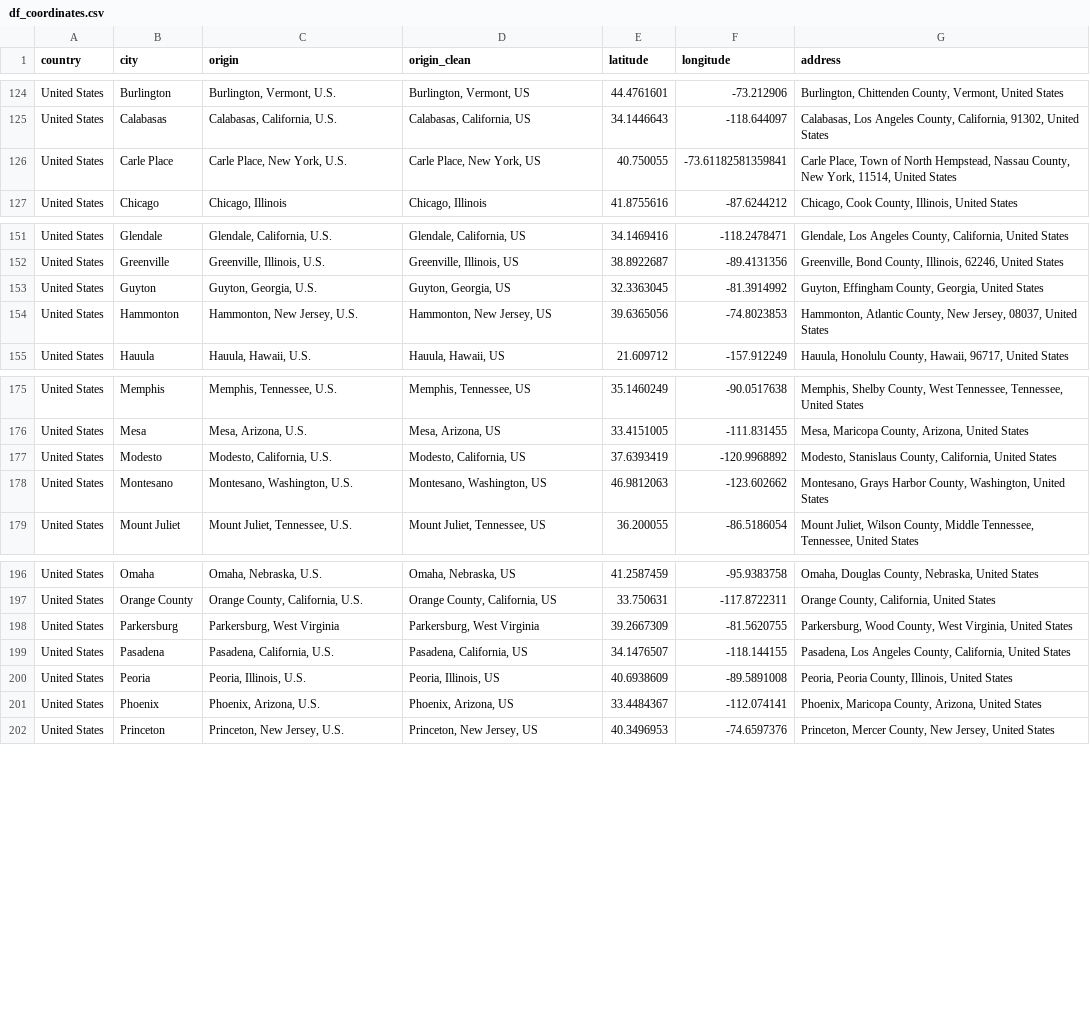
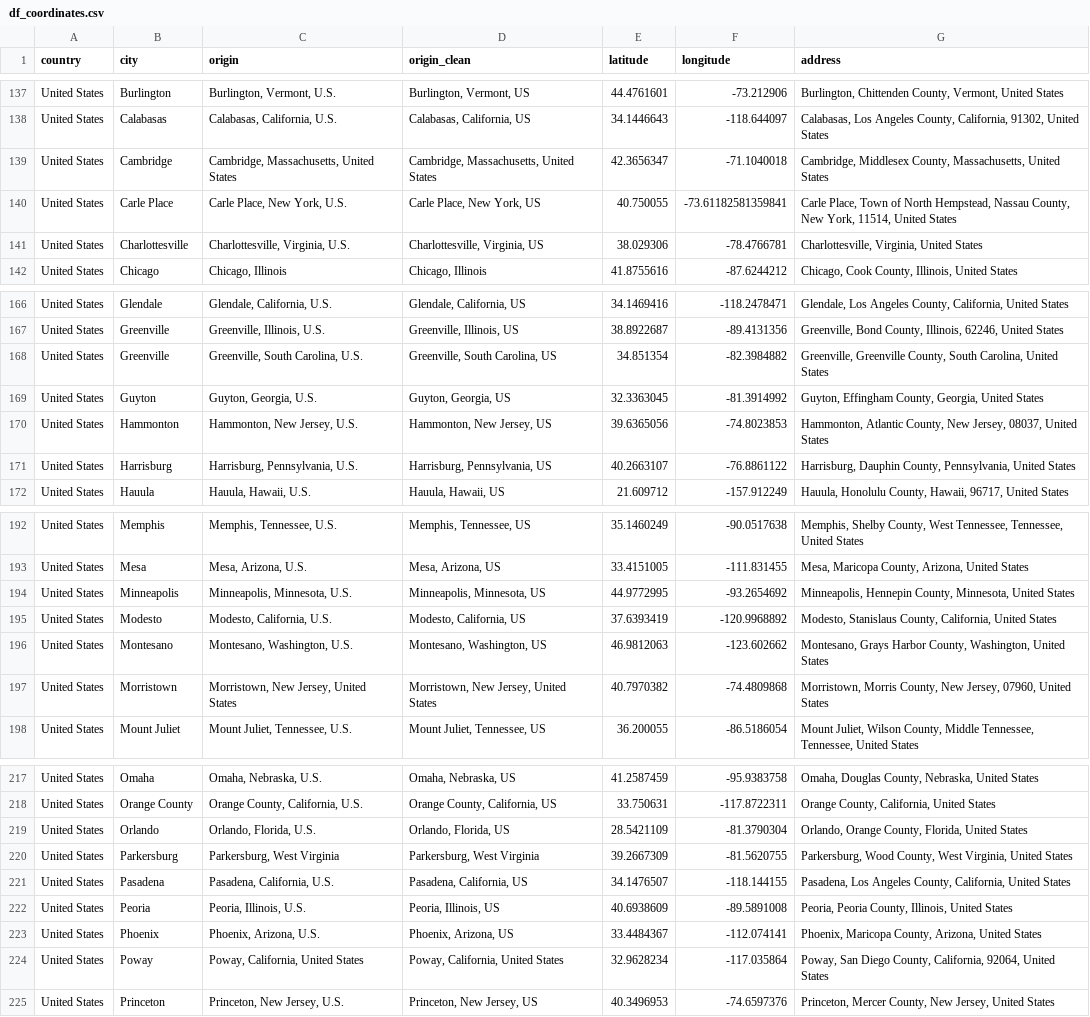
Before and after one commit to arnauog/what_the_rock, a CSV file: Datasets/df_coordinates.csv, drawn as a sheet; only a part is shown, gaps mark what is left out; the diff covers the shown part only.

```diff
--- a/Datasets/df_coordinates.csv
+++ b/Datasets/df_coordinates.csv
@@ -125,3 +138,5 @@ United States,Burlington,"Burlington, Vermont, U.S.","Burlington, Vermont, US",4
 United States,Calabasas,"Calabasas, California, U.S.","Calabasas, California, US",34.1446643,-118.644097,"Calabasas, Los Angeles County, California, 91302, United States"
+United States,Cambridge,"Cambridge, Massachusetts, United States","Cambridge, Massachusetts, United States",42.3656347,-71.1040018,"Cambridge, Middlesex County, Massachusetts, United States"
 United States,Carle Place,"Carle Place, New York, U.S.","Carle Place, New York, US",40.750055,-73.61182581359841,"Carle Place, Town of North Hempstead, Nassau County, New York, 11514, United States"
+United States,Charlottesville,"Charlottesville, Virginia, U.S.","Charlottesville, Virginia, US",38.029306,-78.4766781,"Charlottesville, Virginia, United States"
 United States,Chicago,"Chicago, Illinois","Chicago, Illinois",41.8755616,-87.6244212,"Chicago, Cook County, Illinois, United States"
@@ -152,4 +167,6 @@ United States,Glendale,"Glendale, California, U.S.","Glendale, California, US",3
 United States,Greenville,"Greenville, Illinois, U.S.","Greenville, Illinois, US",38.8922687,-89.4131356,"Greenville, Bond County, Illinois, 62246, United States"
+United States,Greenville,"Greenville, South Carolina, U.S.","Greenville, South Carolina, US",34.851354,-82.3984882,"Greenville, Greenville County, South Carolina, United States"
 United States,Guyton,"Guyton, Georgia, U.S.","Guyton, Georgia, US",32.3363045,-81.3914992,"Guyton, Effingham County, Georgia, United States"
 United States,Hammonton,"Hammonton, New Jersey, U.S.","Hammonton, New Jersey, US",39.6365056,-74.8023853,"Hammonton, Atlantic County, New Jersey, 08037, United States"
+United States,Harrisburg,"Harrisburg, Pennsylvania, U.S.","Harrisburg, Pennsylvania, US",40.2663107,-76.8861122,"Harrisburg, Dauphin County, Pennsylvania, United States"
 United States,Hauula,"Hauula, Hawaii, U.S.","Hauula, Hawaii, US",21.609712,-157.912249,"Hauula, Honolulu County, Hawaii, 96717, United States"
@@ -176,4 +193,6 @@ United States,Memphis,"Memphis, Tennessee, U.S.","Memphis, Tennessee, US",35.146
 United States,Mesa,"Mesa, Arizona, U.S.","Mesa, Arizona, US",33.4151005,-111.831455,"Mesa, Maricopa County, Arizona, United States"
+United States,Minneapolis,"Minneapolis, Minnesota, U.S.","Minneapolis, Minnesota, US",44.9772995,-93.2654692,"Minneapolis, Hennepin County, Minnesota, United States"
 United States,Modesto,"Modesto, California, U.S.","Modesto, California, US",37.6393419,-120.9968892,"Modesto, Stanislaus County, California, United States"
 United States,Montesano,"Montesano, Washington, U.S.","Montesano, Washington, US",46.9812063,-123.602662,"Montesano, Grays Harbor County, Washington, United States"
+United States,Morristown,"Morristown, New Jersey, United States","Morristown, New Jersey, United States",40.7970382,-74.4809868,"Morristown, Morris County, New Jersey, 07960, United States"
 United States,Mount Juliet,"Mount Juliet, Tennessee, U.S.","Mount Juliet, Tennessee, US",36.200055,-86.5186054,"Mount Juliet, Wilson County, Middle Tennessee, Tennessee, United States"
@@ -197,2 +218,3 @@ United States,Omaha,"Omaha, Nebraska, U.S.","Omaha, Nebraska, US",41.2587459,-95
 United States,Orange County,"Orange County, California, U.S.","Orange County, California, US",33.750631,-117.8722311,"Orange County, California, United States"
+United States,Orlando,"Orlando, Florida, U.S.","Orlando, Florida, US",28.5421109,-81.3790304,"Orlando, Orange County, Florida, United States"
 United States,Parkersburg,"Parkersburg, West Virginia","Parkersburg, West Virginia",39.2667309,-81.5620755,"Parkersburg, Wood County, West Virginia, United States"
@@ -201,2 +223,3 @@ United States,Peoria,"Peoria, Illinois, U.S.","Peoria, Illinois, US",40.6938609,
 United States,Phoenix,"Phoenix, Arizona, U.S.","Phoenix, Arizona, US",33.4484367,-112.074141,"Phoenix, Maricopa County, Arizona, United States"
+United States,Poway,"Poway, California, United States","Poway, California, United States",32.9628234,-117.035864,"Poway, San Diego County, California, 92064, United States"
 United States,Princeton,"Princeton, New Jersey, U.S.","Princeton, New Jersey, US",40.3496953,-74.6597376,"Princeton, Mercer County, New Jersey, United States"
```
Also changed, not shown: 16 added rows and 1 edited cell elsewhere in this file, Datasets/df_artists_origins.csv, Datasets/df_artists_origins_coordinates.csv, 5 other files.
